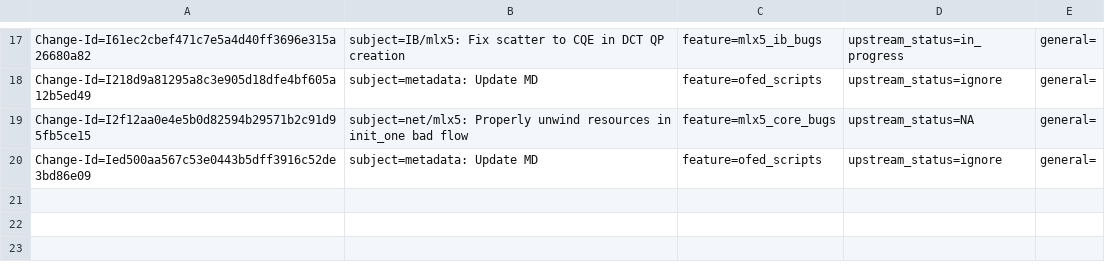
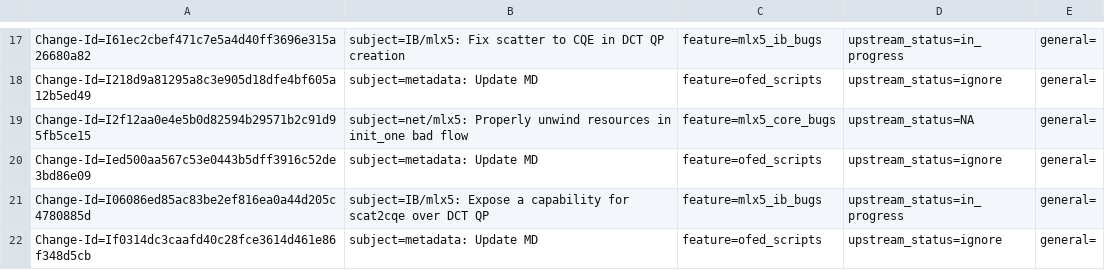
Before and after one commit to Shun-Hao/mlnx-ofa_kernel-4.6-1.0.1.1-rhel7.3, a CSV file: metadata/Guy_Levi.csv, drawn as a sheet; only a part is shown, gaps mark what is left out; the diff names each change by its address in the sheet, - before the commit and + after, or states it on an @@ line.

Commit message:
metadata: Update MD
Issue: 1683936
Change-Id: If0314dc3caafd40c28fce3614d461e86f348d5cb
Signed-off-by: Guy Levi <guyle@mellanox.com>

```diff
--- a/metadata/Guy_Levi.csv
+++ b/metadata/Guy_Levi.csv
+row 21: Change-Id=I06086ed85ac83be2ef816ea0a44d205c4780885d | subject=IB/mlx5: Expose a capability for scat2cqe over DCT QP | feature=mlx5_ib_bugs | upstream_status=in_progress | general=
+row 22: Change-Id=If0314dc3caafd40c28fce3614d461e86f348d5cb | subject=metadata: Update MD | feature=ofed_scripts | upstream_status=ignore | general=
```
